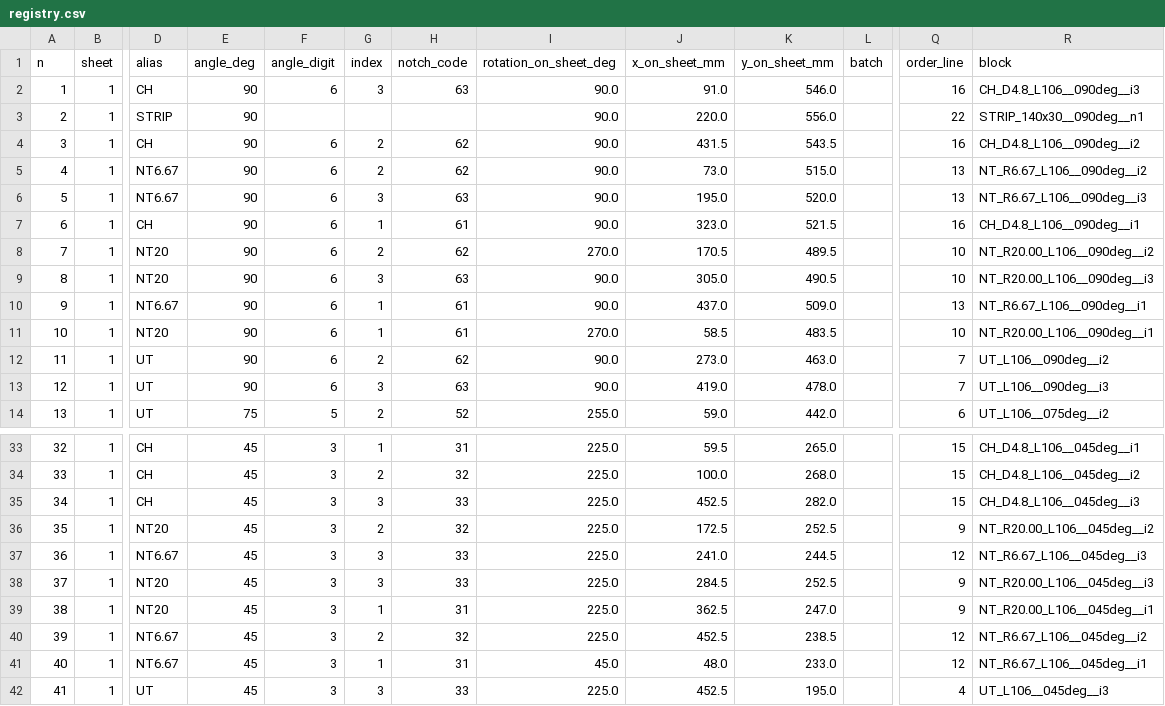
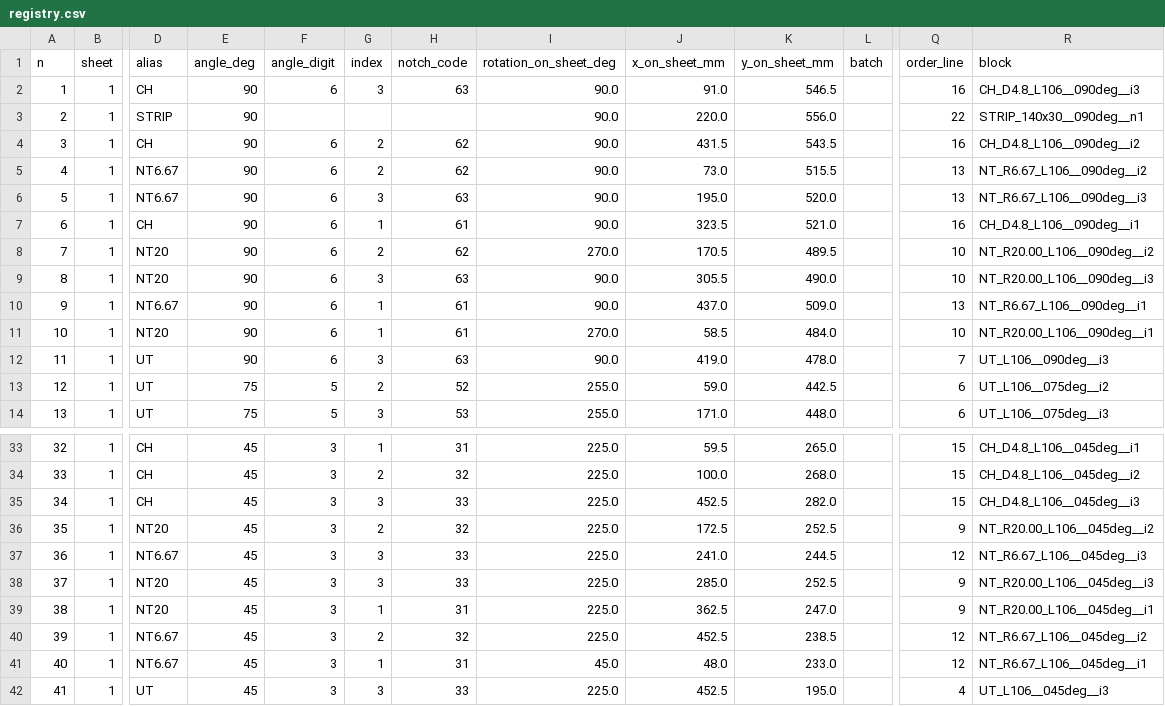
Before and after one commit to josselindavion/eth, a CSV file: cutting-sheets/output/ETH_600x500mm_SHEET_v20261030_CT/registry.csv, drawn as a sheet; only a part is shown, gaps mark what is left out; the diff covers the shown part only; the diff names each change by its address in the sheet, - before the commit and + after, or states it on an @@ line.

```diff
--- a/cutting-sheets/output/ETH_600x500mm_SHEET_v20261030_CT/registry.csv
+++ b/cutting-sheets/output/ETH_600x500mm_SHEET_v20261030_CT/registry.csv
-K2 (y_on_sheet_mm): 546.0
+K2 (y_on_sheet_mm): 546.5
-K5 (y_on_sheet_mm): 515.0
+K5 (y_on_sheet_mm): 515.5
-J7 (x_on_sheet_mm): 323.0
+J7 (x_on_sheet_mm): 323.5
-K7 (y_on_sheet_mm): 521.5
+K7 (y_on_sheet_mm): 521.0
-J9 (x_on_sheet_mm): 305.0
+J9 (x_on_sheet_mm): 305.5
-K9 (y_on_sheet_mm): 490.5
+K9 (y_on_sheet_mm): 490.0
-K11 (y_on_sheet_mm): 483.5
+K11 (y_on_sheet_mm): 484.0
-G12 (index): 2
+G12 (index): 3
-H12 (notch_code): 62
+H12 (notch_code): 63
-J12 (x_on_sheet_mm): 273.0
+J12 (x_on_sheet_mm): 419.0
-K12 (y_on_sheet_mm): 463.0
+K12 (y_on_sheet_mm): 478.0
-R12 (block): UT_L106__090deg__i2
+R12 (block): UT_L106__090deg__i3
-E13 (angle_deg): 90
+E13 (angle_deg): 75
-F13 (angle_digit): 6
+F13 (angle_digit): 5
-G13 (index): 3
+G13 (index): 2
-H13 (notch_code): 63
+H13 (notch_code): 52
-I13 (rotation_on_sheet_deg): 90.0
+I13 (rotation_on_sheet_deg): 255.0
-J13 (x_on_sheet_mm): 419.0
+J13 (x_on_sheet_mm): 59.0
-K13 (y_on_sheet_mm): 478.0
+K13 (y_on_sheet_mm): 442.5
-Q13 (order_line): 7
+Q13 (order_line): 6
-R13 (block): UT_L106__090deg__i3
+R13 (block): UT_L106__075deg__i2
-G14 (index): 2
+G14 (index): 3
-H14 (notch_code): 52
+H14 (notch_code): 53
-J14 (x_on_sheet_mm): 59.0
+J14 (x_on_sheet_mm): 171.0
-K14 (y_on_sheet_mm): 442.0
+K14 (y_on_sheet_mm): 448.0
-R14 (block): UT_L106__075deg__i2
+R14 (block): UT_L106__075deg__i3
-J38 (x_on_sheet_mm): 284.5
+J38 (x_on_sheet_mm): 285.0
```
Also changed, not shown: 21 edited cells elsewhere in this file, cutting-sheets/output/ETH_600x500mm_SHEET_v20261030_CT/check/pieces.csv, cutting-sheets/output/ETH_600x500mm_SHEET_v20261030_CT/placement.csv, 4 other files.
